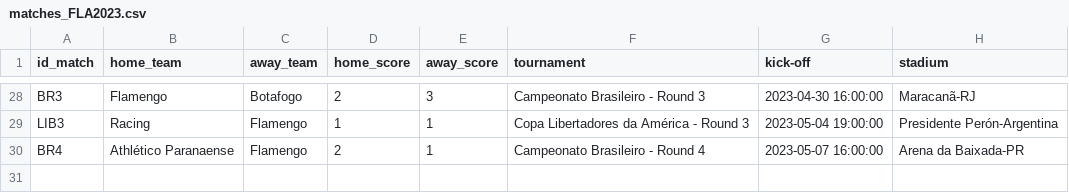
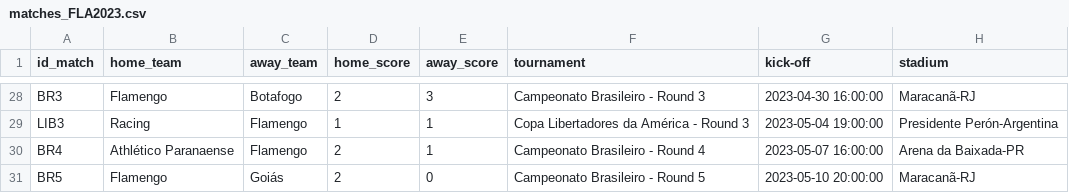
Before and after one commit to williamjouse/jogos-Flamengo-2023, a CSV file: matches_FLA2023.csv, drawn as a sheet; only a part is shown, gaps mark what is left out; the diff names each change by its address in the sheet, - before the commit and + after, or states it on an @@ line.

```diff
--- a/matches_FLA2023.csv
+++ b/matches_FLA2023.csv
+row 31: BR5 | Flamengo | Goiás | 2 | 0 | Campeonato Brasileiro - Round 5 | 2023-05-10 20:00:00 | Maracanã-RJ
```
Also changed, not shown: goal_scorers.csv, 2 other files.
